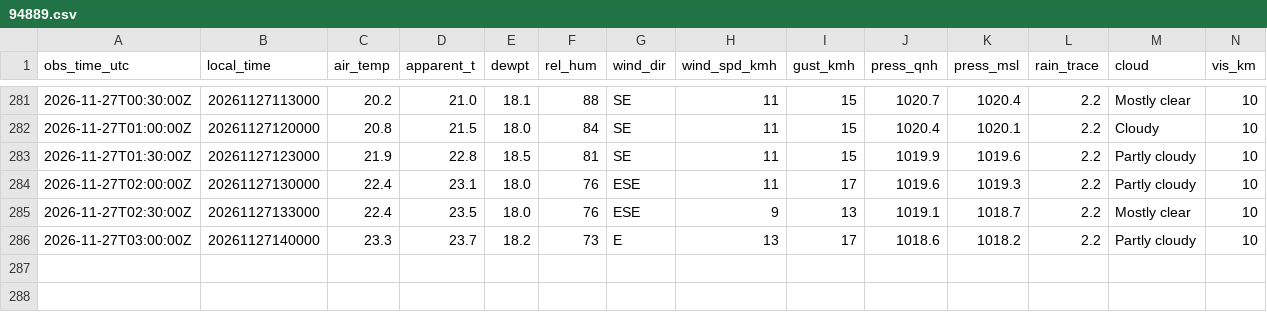
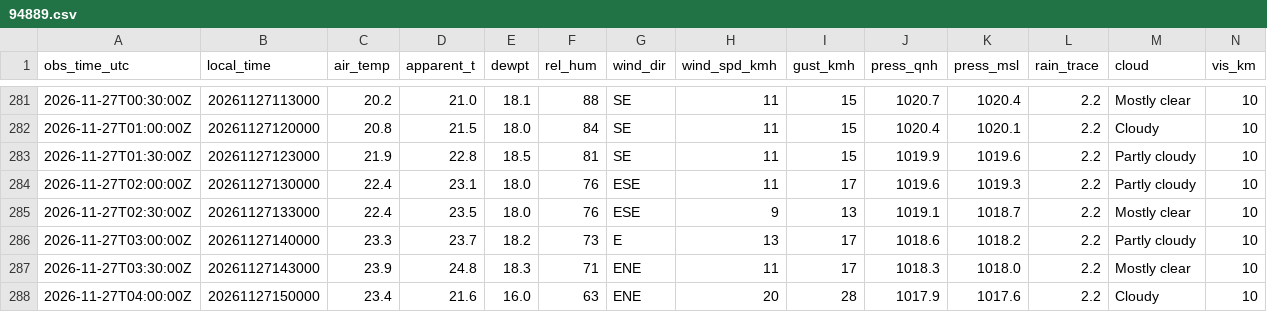
Before and after one commit to fabesgl/paragliding-forecast, a CSV file: observations/94889.csv, drawn as a sheet; only a part is shown, gaps mark what is left out.

```diff
--- a/observations/94889.csv
+++ b/observations/94889.csv
@@ -286 +286,3 @@ obs_time_utc,local_time,air_temp,apparent_t,dewpt,rel_hum,wind_dir,wind_spd_kmh,
 2026-11-27T03:00:00Z,20261127140000,23.3,23.7,18.2,73,E,13,17,1018.6,1018.2,2.2,Partly cloudy,10
+2026-11-27T03:30:00Z,20261127143000,23.9,24.8,18.3,71,ENE,11,17,1018.3,1018.0,2.2,Mostly clear,10
+2026-11-27T04:00:00Z,20261127150000,23.4,21.6,16.0,63,ENE,20,28,1017.9,1017.6,2.2,Cloudy,10
```
Also changed, not shown: model_runs/log.csv, observations/94905.csv, 13 other files.
